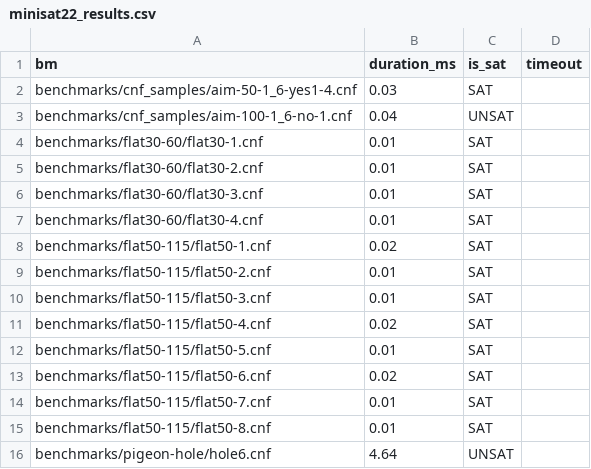
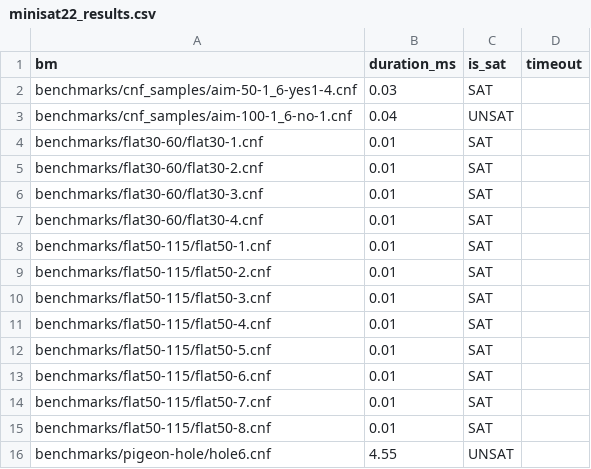
Before and after one commit to will62794/mysat, a CSV file: results/minisat22_results.csv, drawn as a sheet.

```diff
--- a/results/minisat22_results.csv
+++ b/results/minisat22_results.csv
@@ -7,10 +7,10 @@ benchmarks/flat30-60/flat30-3.cnf,0.01,SAT,
 benchmarks/flat30-60/flat30-4.cnf,0.01,SAT,
-benchmarks/flat50-115/flat50-1.cnf,0.02,SAT,
+benchmarks/flat50-115/flat50-1.cnf,0.01,SAT,
 benchmarks/flat50-115/flat50-2.cnf,0.01,SAT,
 benchmarks/flat50-115/flat50-3.cnf,0.01,SAT,
-benchmarks/flat50-115/flat50-4.cnf,0.02,SAT,
+benchmarks/flat50-115/flat50-4.cnf,0.01,SAT,
 benchmarks/flat50-115/flat50-5.cnf,0.01,SAT,
-benchmarks/flat50-115/flat50-6.cnf,0.02,SAT,
+benchmarks/flat50-115/flat50-6.cnf,0.01,SAT,
 benchmarks/flat50-115/flat50-7.cnf,0.01,SAT,
 benchmarks/flat50-115/flat50-8.cnf,0.01,SAT,
-benchmarks/pigeon-hole/hole6.cnf,4.64,UNSAT,
+benchmarks/pigeon-hole/hole6.cnf,4.55,UNSAT,
```
Also changed, not shown: results/mysat_results_cdcl.csv, results/mysat_results_dpll.csv, 3 other files.
